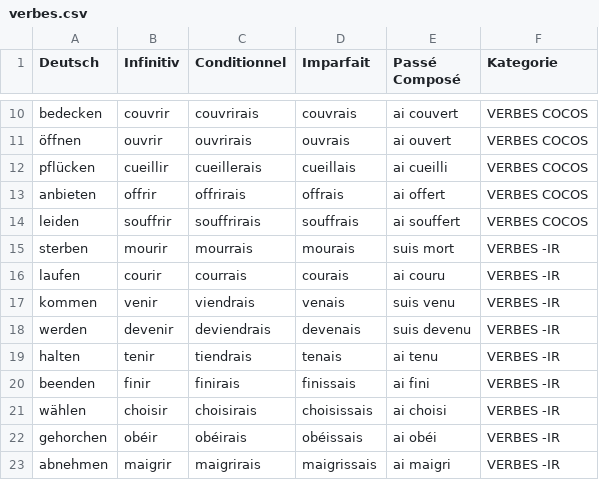
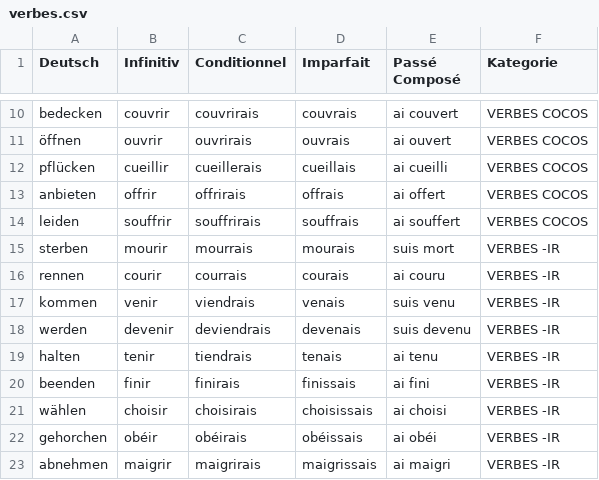
Before and after one commit to frenchverbes/frenchverbes.github.io, a CSV file: verbes.csv, drawn as a sheet; only a part is shown, gaps mark what is left out.

Commit message:
Update verbes.csv

```diff
--- a/verbes.csv
+++ b/verbes.csv
@@ -15,3 +15,3 @@ leiden;souffrir;souffrirais;souffrais;ai souffert;VERBES COCOS
 sterben;mourir;mourrais;mourais;suis mort;VERBES -IR
-laufen;courir;courrais;courais;ai couru;VERBES -IR
+rennen;courir;courrais;courais;ai couru;VERBES -IR
 kommen;venir;viendrais;venais;suis venu;VERBES -IR
```
